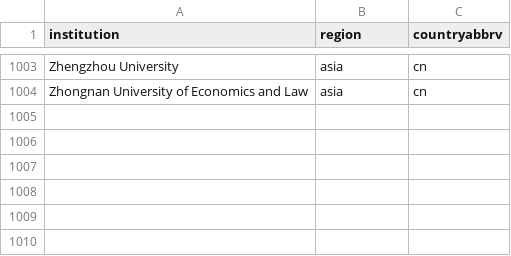
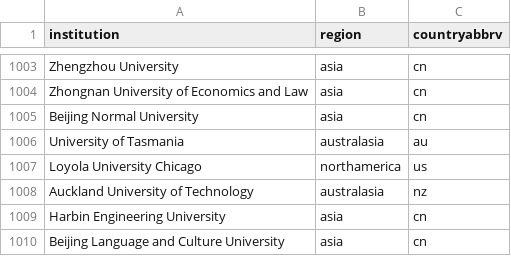
Before and after one commit to sds131/SCI, a CSV file: result/country-info.csv, drawn as a sheet; only a part is shown, gaps mark what is left out.

```diff
--- a/result/country-info.csv
+++ b/result/country-info.csv
@@ -1004 +1004,7 @@ Zhengzhou University,asia,cn
 Zhongnan University of Economics and Law,asia,cn
+Beijing Normal University,asia,cn
+University of Tasmania,australasia,au
+Loyola University Chicago,northamerica,us
+Auckland University of Technology,australasia,nz
+Harbin Engineering University,asia,cn
+Beijing Language and Culture University,asia,cn
```
Also changed, not shown: result/socnet/normalize_author3_disam.csv, result/socnet/normalize_author3_disam_duplicate_removal.csv, 21 other files.
